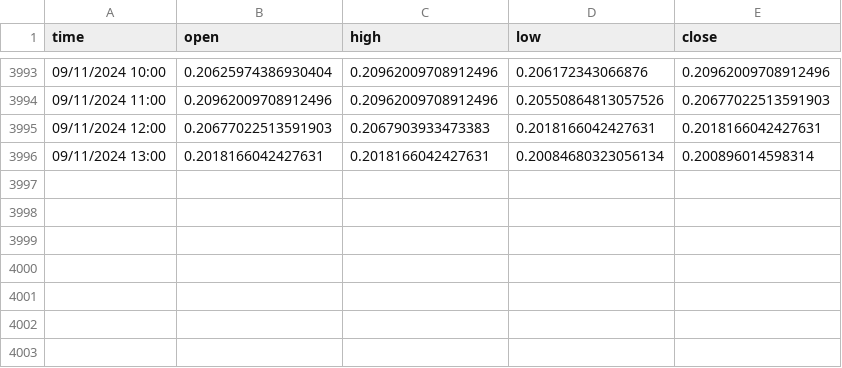
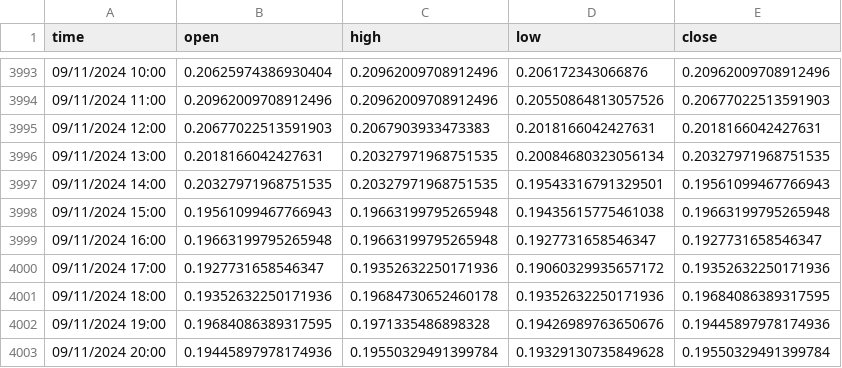
Before and after one commit to kewin30TRW/VanguardTRW, a CSV file: sol3XPriceData.csv, drawn as a sheet; only a part is shown, gaps mark what is left out.

```diff
--- a/sol3XPriceData.csv
+++ b/sol3XPriceData.csv
@@ -3995,2 +3995,9 @@ time,open,high,low,close
 09/11/2024 12:00,0.20677022513591903,0.2067903933473383,0.2018166042427631,0.2018166042427631
-09/11/2024 13:00,0.2018166042427631,0.2018166042427631,0.20084680323056134,0.200896014598314
+09/11/2024 13:00,0.2018166042427631,0.20327971968751535,0.20084680323056134,0.20327971968751535
+09/11/2024 14:00,0.20327971968751535,0.20327971968751535,0.19543316791329501,0.19561099467766943
+09/11/2024 15:00,0.19561099467766943,0.19663199795265948,0.19435615775461038,0.19663199795265948
+09/11/2024 16:00,0.19663199795265948,0.19663199795265948,0.1927731658546347,0.1927731658546347
+09/11/2024 17:00,0.1927731658546347,0.19352632250171936,0.19060329935657172,0.19352632250171936
+09/11/2024 18:00,0.19352632250171936,0.19684730652460178,0.19352632250171936,0.19684086389317595
+09/11/2024 19:00,0.19684086389317595,0.1971335486898328,0.19426989763650676,0.19445897978174936
+09/11/2024 20:00,0.19445897978174936,0.19550329491399784,0.19329130735849628,0.19550329491399784
```
Also changed, not shown: btc3XPriceData.csv, btc4XPriceData.csv, 6 other files.
